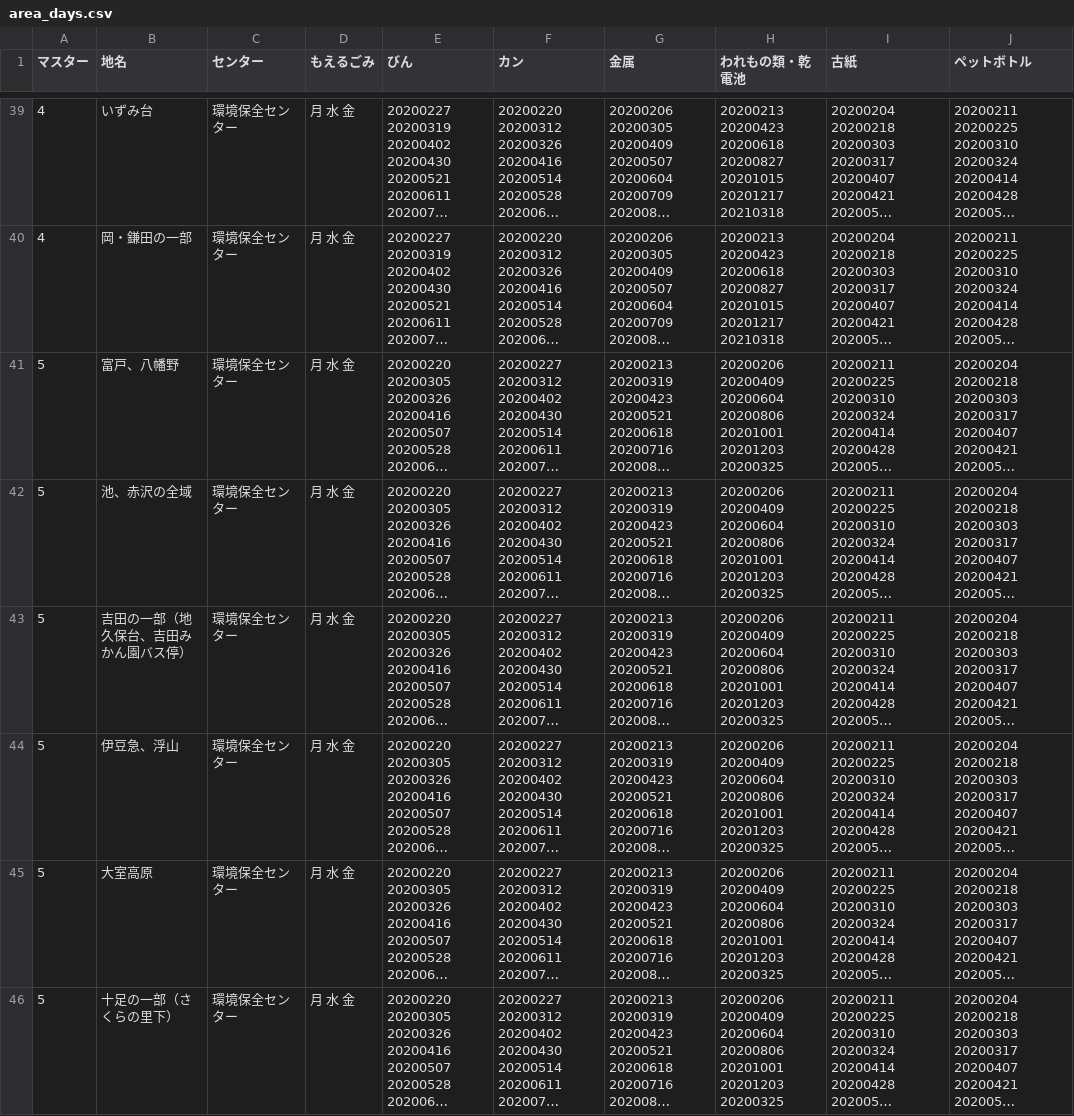
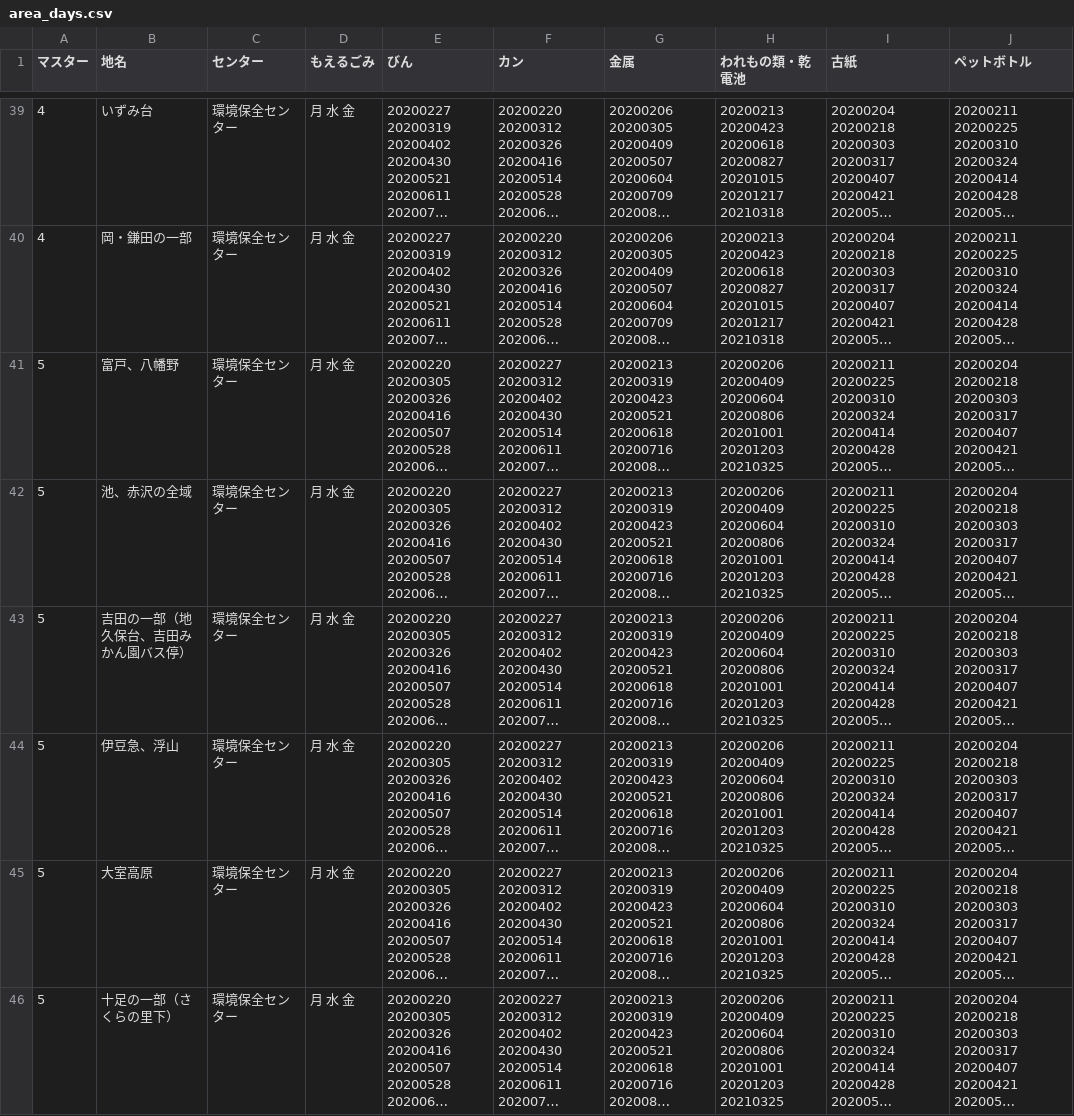
Before and after one commit to itoushi5374/5374, a CSV file: data/area_days.csv, drawn as a sheet; only a part is shown, gaps mark what is left out; long unchanged cells end in …; the diff names each change by its address in the sheet, - before the commit and + after, or states it on an @@ line.

Commit message:
Update area_days.csv

```diff
--- a/data/area_days.csv
+++ b/data/area_days.csv
-H41:H46 (われもの類・乾電池): …20201001 20201203 20200325
+H41:H46 (われもの類・乾電池): …20201001 20201203 20210325
```
